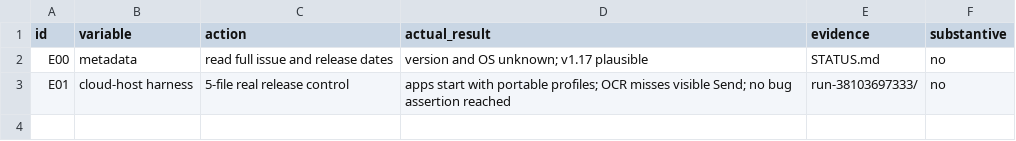
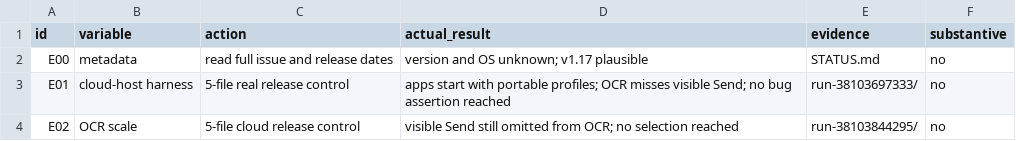
Before and after one commit to ShlomoCode/localsend, a TSV file: evidence/experiments.tsv, drawn as a sheet; the diff names each change by its address in the sheet, - before the commit and + after, or states it on an @@ line.

Commit message:
test: separate app peers and use observed navigation control

```diff
--- a/evidence/experiments.tsv
+++ b/evidence/experiments.tsv
+row 4: E02 | OCR scale | 5-file cloud release control | visible Send still omitted from OCR; no selection reached | run-38103844295/ | no
```
Also changed, not shown: 5 other files.
